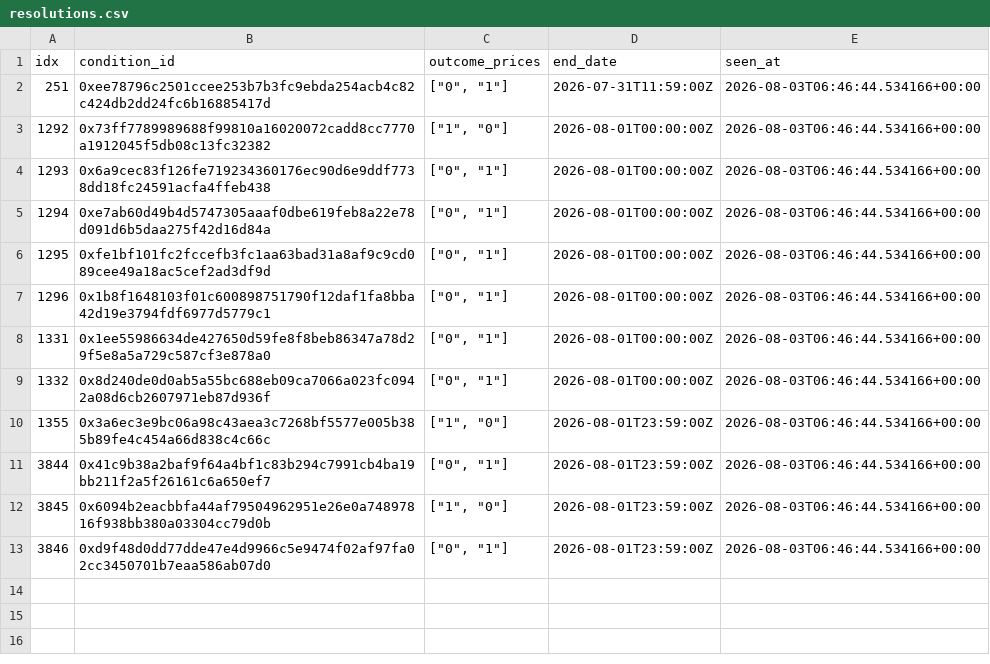
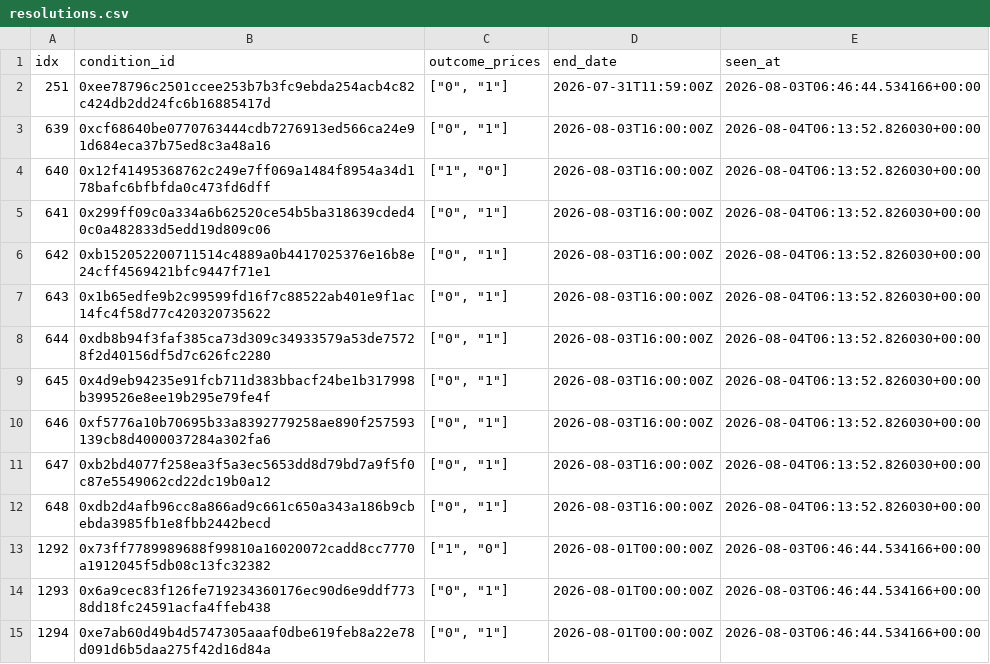
Before and after one commit to danjordan69100-web/pm-edge-watch, a CSV file: refs/resolutions.csv, drawn as a sheet; only a part is shown; the shorter side is filled out with more unchanged rows; the diff covers the shown part only; the diff names each change by its address in the sheet, - before the commit and + after, or states it on an @@ line.

```diff
--- a/refs/resolutions.csv
+++ b/refs/resolutions.csv
+row 3: 639 | 0xcf68640be0770763444cdb7276913ed566ca24e91d684eca37b75ed8c3a48a16 | ["0", "1"] | 2026-08-03T16:00:00Z | 2026-08-04T06:13:52.826030+00:00
+row 4: 640 | 0x12f41495368762c249e7ff069a1484f8954a34d178bafc6bfbfda0c473fd6dff | ["1", "0"] | 2026-08-03T16:00:00Z | 2026-08-04T06:13:52.826030+00:00
+row 5: 641 | 0x299ff09c0a334a6b62520ce54b5ba318639cded40c0a482833d5edd19d809c06 | ["0", "1"] | 2026-08-03T16:00:00Z | 2026-08-04T06:13:52.826030+00:00
+row 6: 642 | 0xb152052200711514c4889a0b4417025376e16b8e24cff4569421bfc9447f71e1 | ["0", "1"] | 2026-08-03T16:00:00Z | 2026-08-04T06:13:52.826030+00:00
+row 7: 643 | 0x1b65edfe9b2c99599fd16f7c88522ab401e9f1ac14fc4f58d77c420320735622 | ["0", "1"] | 2026-08-03T16:00:00Z | 2026-08-04T06:13:52.826030+00:00
+row 8: 644 | 0xdb8b94f3faf385ca73d309c34933579a53de75728f2d40156df5d7c626fc2280 | ["0", "1"] | 2026-08-03T16:00:00Z | 2026-08-04T06:13:52.826030+00:00
+row 9: 645 | 0x4d9eb94235e91fcb711d383bbacf24be1b317998b399526e8ee19b295e79fe4f | ["0", "1"] | 2026-08-03T16:00:00Z | 2026-08-04T06:13:52.826030+00:00
+row 10: 646 | 0xf5776a10b70695b33a8392779258ae890f257593139cb8d4000037284a302fa6 | ["0", "1"] | 2026-08-03T16:00:00Z | 2026-08-04T06:13:52.826030+00:00
+row 11: 647 | 0xb2bd4077f258ea3f5a3ec5653dd8d79bd7a9f5f0c87e5549062cd22dc19b0a12 | ["0", "1"] | 2026-08-03T16:00:00Z | 2026-08-04T06:13:52.826030+00:00
+row 12: 648 | 0xdb2d4afb96cc8a866ad9c661c650a343a186b9cbebda3985fb1e8fbb2442becd | ["0", "1"] | 2026-08-03T16:00:00Z | 2026-08-04T06:13:52.826030+00:00
```
Also changed, not shown: 18 added rows elsewhere in this file.
